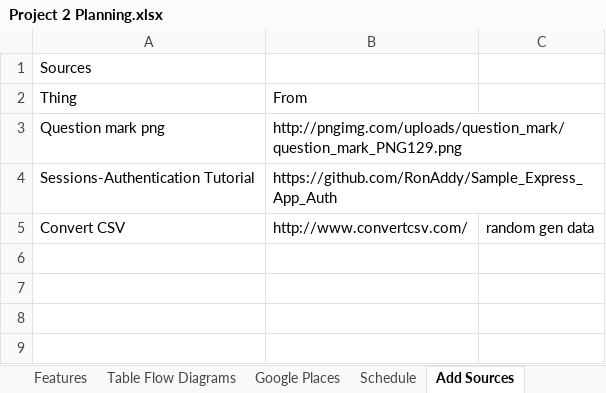
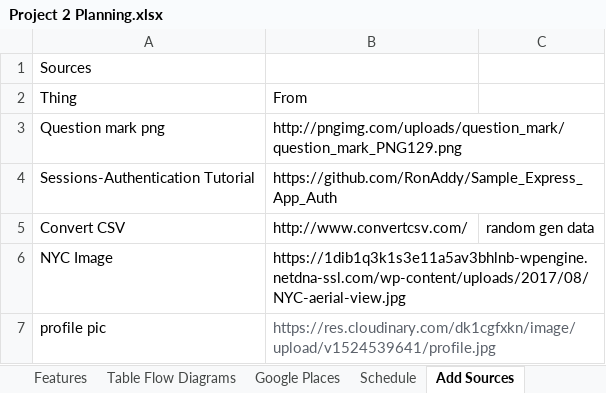
Before and after one commit to stevencharleshuang/ivebin, an Excel workbook: assets/Project 2 Planning.xlsx, sheet Add Sources, drawn as a sheet; values as stored, in another font and other column widths than the file's, no borders; the diff names each change by its address in the sheet, - before the commit and + after, or states it on an @@ line.

```diff
--- a/assets/Project 2 Planning.xlsx (sheet Add Sources)
+++ b/assets/Project 2 Planning.xlsx (sheet Add Sources)
+row 6: NYC Image | https://1dib1q3k1s3e11a5av3bhlnb-wpengine.netdna-ssl.com/wp-content/uploads/2017/08/NYC-aerial-view.jpg
+row 7: profile pic | https://res.cloudinary.com/dk1cgfxkn/image/upload/v1524539641/profile.jpg
```
Also changed, not shown: 2 other files.
